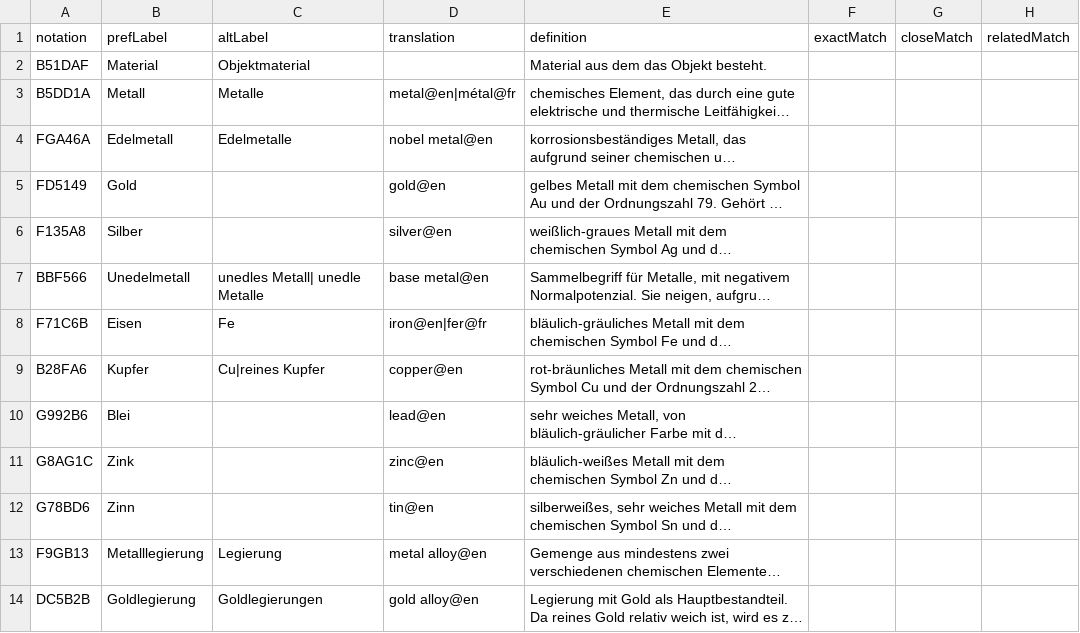
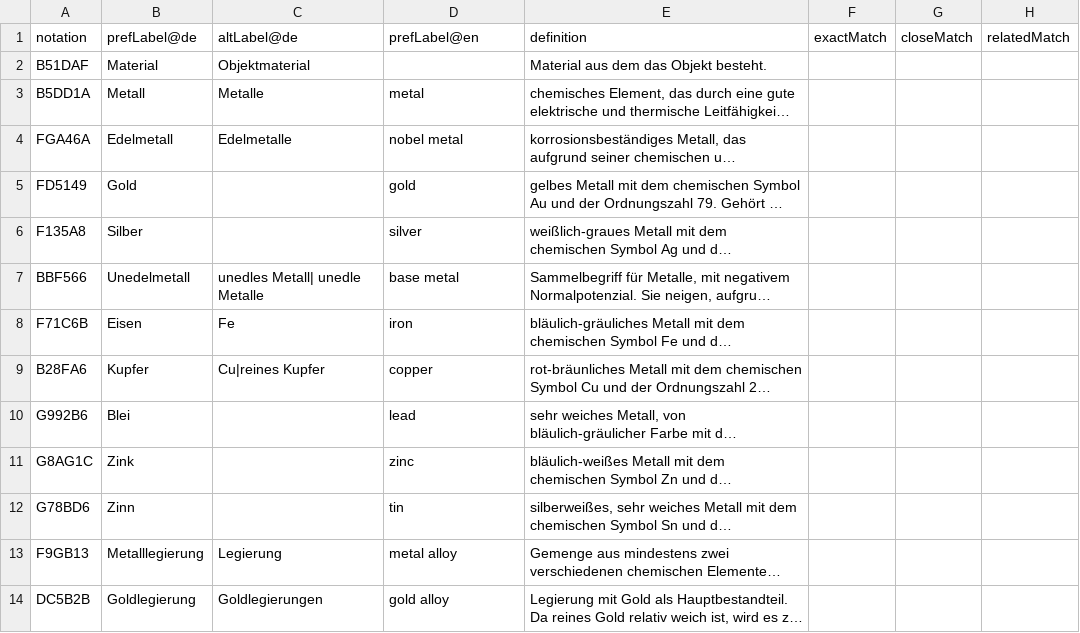
Before and after one commit to LasseMempel/Konservierungsmapping, a CSV file: Konservierungsbegriffe.csv, drawn as a sheet; only a part is shown; long unchanged cells end in …; the diff covers the shown part only; the diff names each change by its address in the sheet, - before the commit and + after, or states it on an @@ line.

```diff
--- a/Konservierungsbegriffe.csv
+++ b/Konservierungsbegriffe.csv
-B1: prefLabel
+B1: prefLabel@de
-C1: altLabel
+C1: altLabel@de
-D1: translation
+D1: prefLabel@en
-D3: metal@en|métal@fr
+D3: metal
-D4: nobel metal@en
+D4: nobel metal
-D5: gold@en
+D5: gold
-D6: silver@en
+D6: silver
-D7: base metal@en
+D7: base metal
-D8: iron@en|fer@fr
+D8: iron
-D9: copper@en
+D9: copper
-D10: lead@en
+D10: lead
-D11: zinc@en
+D11: zinc
-D12: tin@en
+D12: tin
-D13: metal alloy@en
+D13: metal alloy
-D14: gold alloy@en
+D14: gold alloy
```
Also changed, not shown: 42 edited cells elsewhere in this file, 1 other file.
